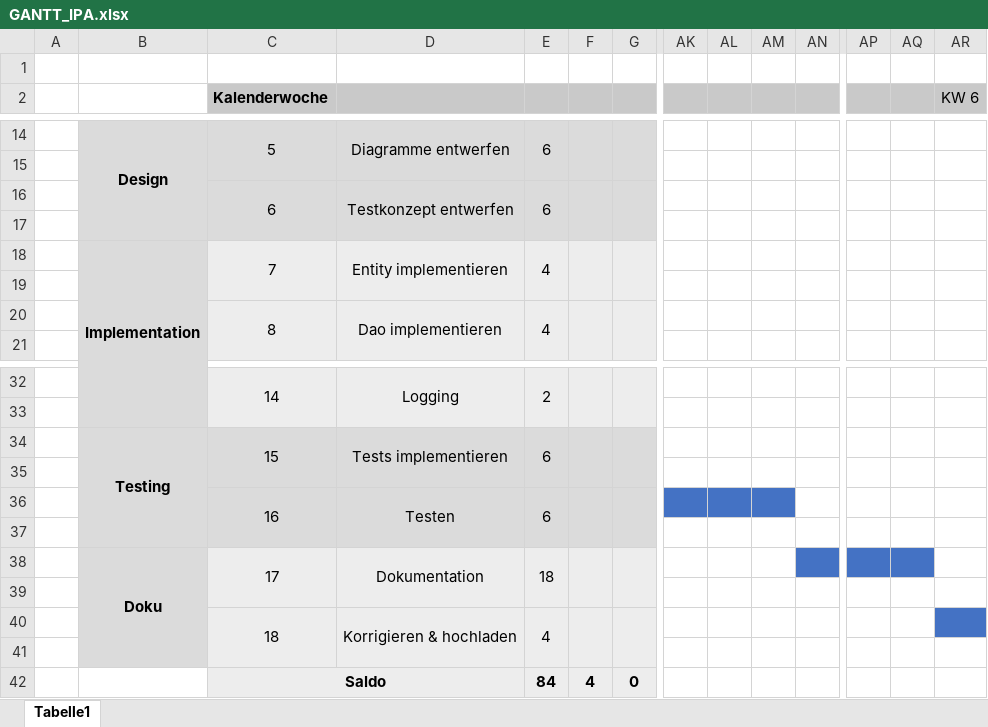
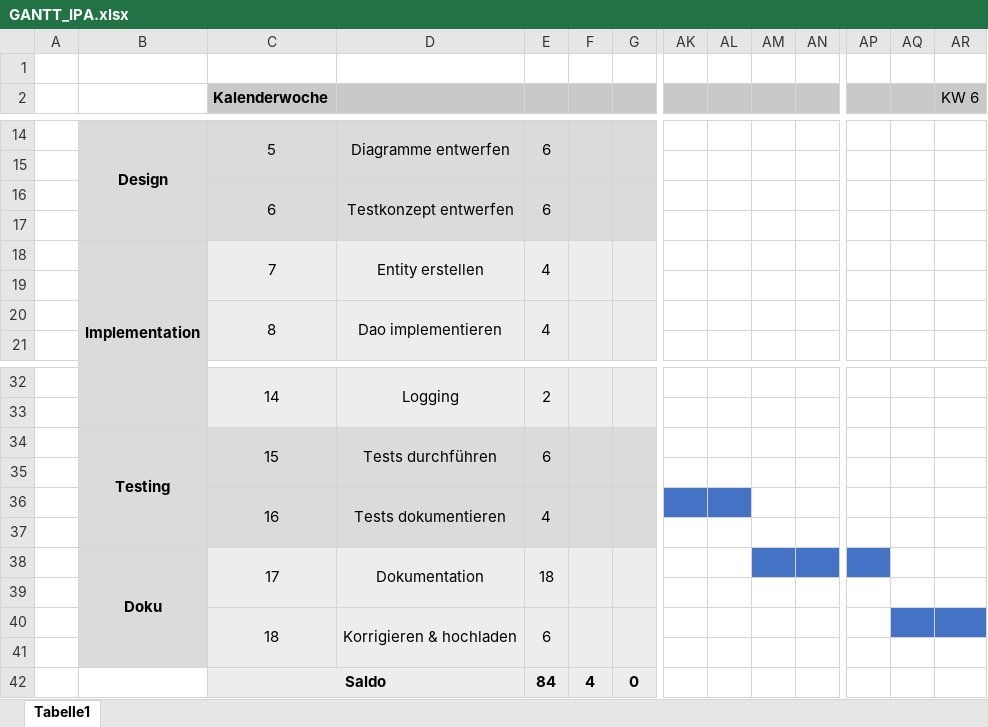
Before and after one commit to zorien-bbc/fit4ipa, an Excel workbook: Dokumentation/GANTT_IPA.xlsx, sheet Tabelle1, drawn as a sheet; only a part is shown, gaps mark what is left out; values as stored, in another font and other column widths than the file's, no borders; charts and pictures not drawn; removed rows and columns are numbered as before the commit, all else as after; rows hold the shown columns only; the diff names each change by its address in the sheet, - before the commit and + after, or states it on an @@ line.

```diff
--- a/Dokumentation/GANTT_IPA.xlsx (sheet Tabelle1)
+++ b/Dokumentation/GANTT_IPA.xlsx (sheet Tabelle1)
-D18: Entity implementieren
+D18: Entity erstellen
-D34: Tests implementieren
+D34: Tests durchführen
-row 36:  |  | 16 | Testen | 6
+row 36:  |  | 16 | Tests dokumentieren | 4
-AM38 fill: none
+AM38 fill: #4472C4
-AQ38 fill: #4472C4
+AQ38 fill: none
-E40: 4
+E40: 6
-AQ40 fill: none
+AQ40 fill: #4472C4
```
Also changed, not shown: charts or pictures, 1 other file.
